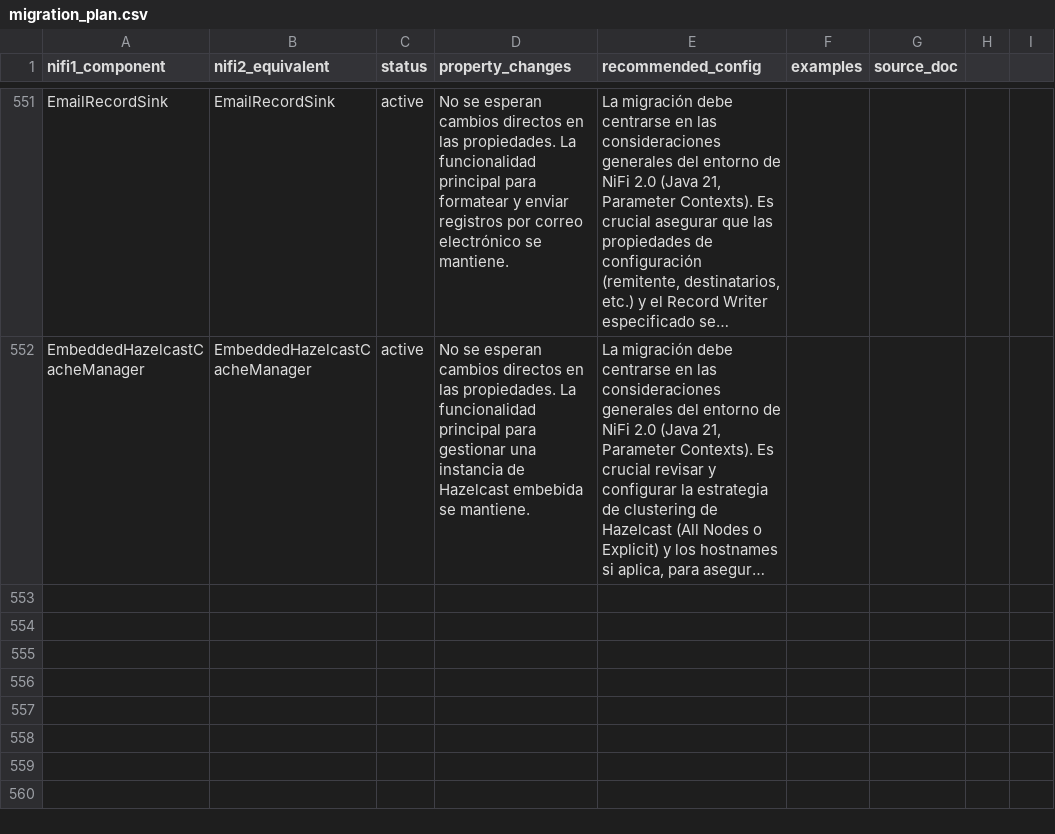
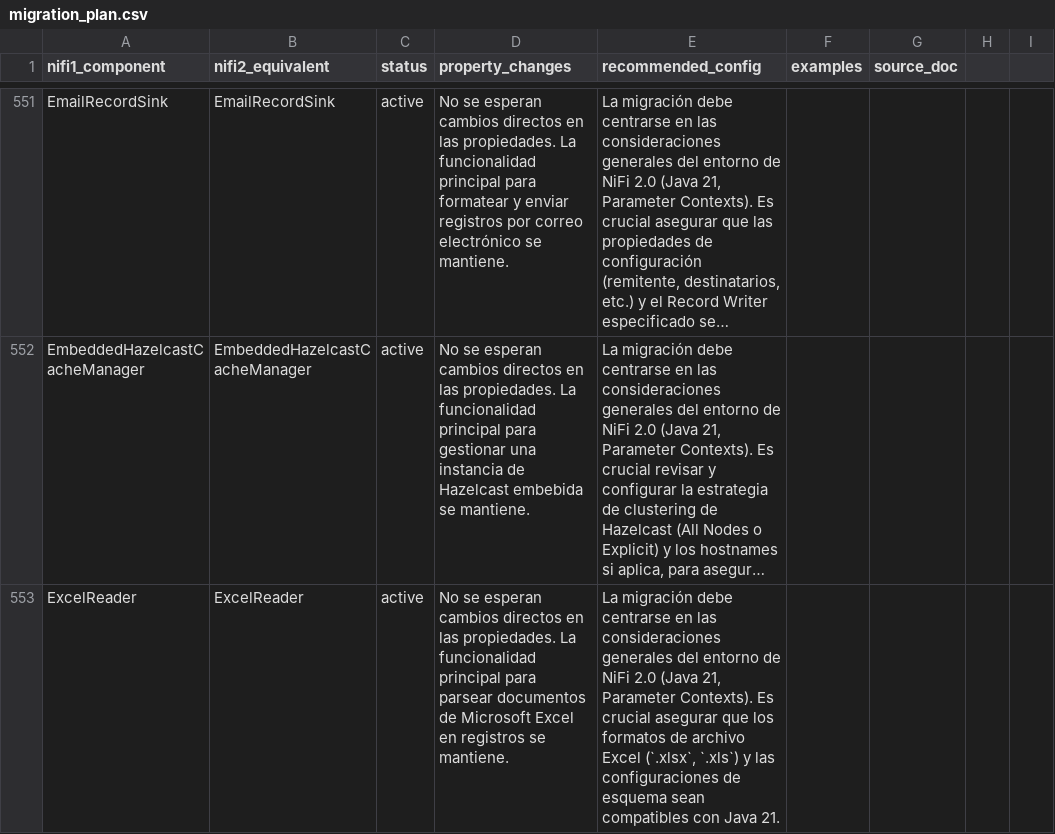
Before and after one commit to Bootcamp-IA-P4/nifi-migrator-ai, a CSV file: backend/data/migration_plan.csv, drawn as a sheet; only a part is shown, gaps mark what is left out; long unchanged cells end in …; the diff names each change by its address in the sheet, - before the commit and + after, or states it on an @@ line.

Commit message:
feat: Add migration details for ExcelReader

```diff
--- a/backend/data/migration_plan.csv
+++ b/backend/data/migration_plan.csv
+row 553: ExcelReader | ExcelReader | active | No se esperan cambios directos en las propiedades. La funcionalidad principal para parsear documentos de Microsoft Excel en registros se mantiene. | La migración debe centrarse en las consideraciones generales del entorno de NiFi 2.0 (Java 21, Parameter Contexts). Es crucial asegurar que los formatos de archivo Excel (`.xlsx`, `.xls`) y las configuraciones de esquema sean compatibles con Java 21.
```
